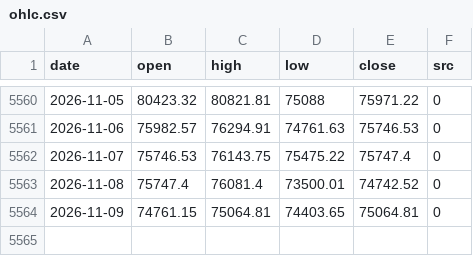
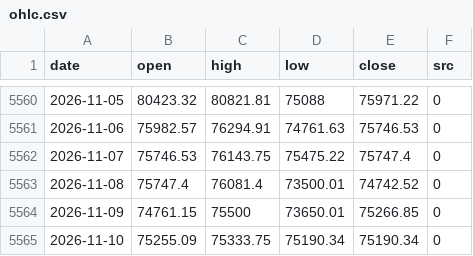
Before and after one commit to North7/tidemark, a CSV file: data/raw/ohlc.csv, drawn as a sheet; only a part is shown, gaps mark what is left out.

```diff
--- a/data/raw/ohlc.csv
+++ b/data/raw/ohlc.csv
@@ -5563,2 +5563,3 @@ date,open,high,low,close,src
 2026-11-08,75747.4,76081.4,73500.01,74742.52,0
-2026-11-09,74761.15,75064.81,74403.65,75064.81,0
+2026-11-09,74761.15,75500,73650.01,75266.85,0
+2026-11-10,75255.09,75333.75,75190.34,75190.34,0
```
Also changed, not shown: data/indicators.csv, data/raw/coinmetrics.csv, 15 other files.
